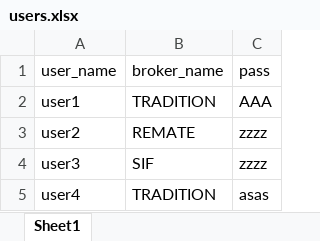
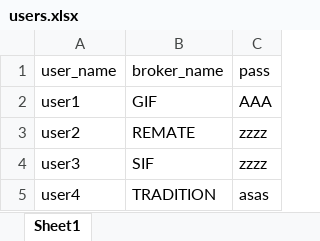
Before and after one commit to walgomezb/BestelVoicePorts, an Excel workbook: src/users.xlsx, sheet Sheet1, drawn as a sheet; values as stored, in another font and other column widths than the file's, no borders; the diff names each change by its address in the sheet, - before the commit and + after, or states it on an @@ line.

```diff
--- a/src/users.xlsx (sheet Sheet1)
+++ b/src/users.xlsx (sheet Sheet1)
-B2 (broker_name): TRADITION
+B2 (broker_name): GIF
```
Also changed, not shown: 1 other file.
